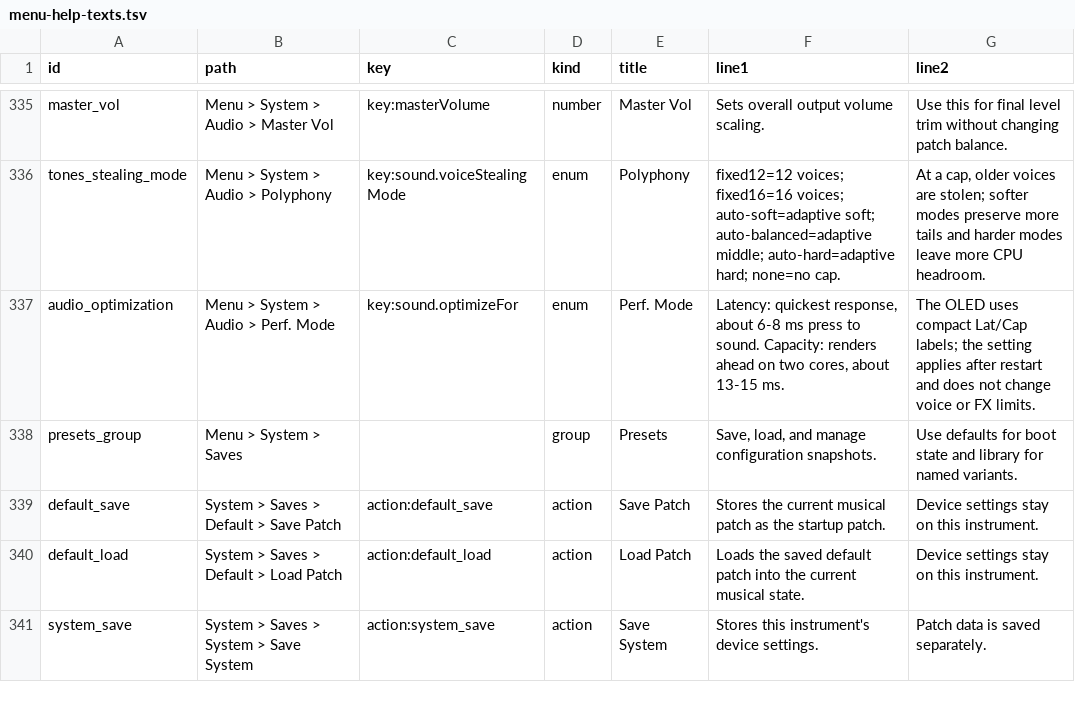
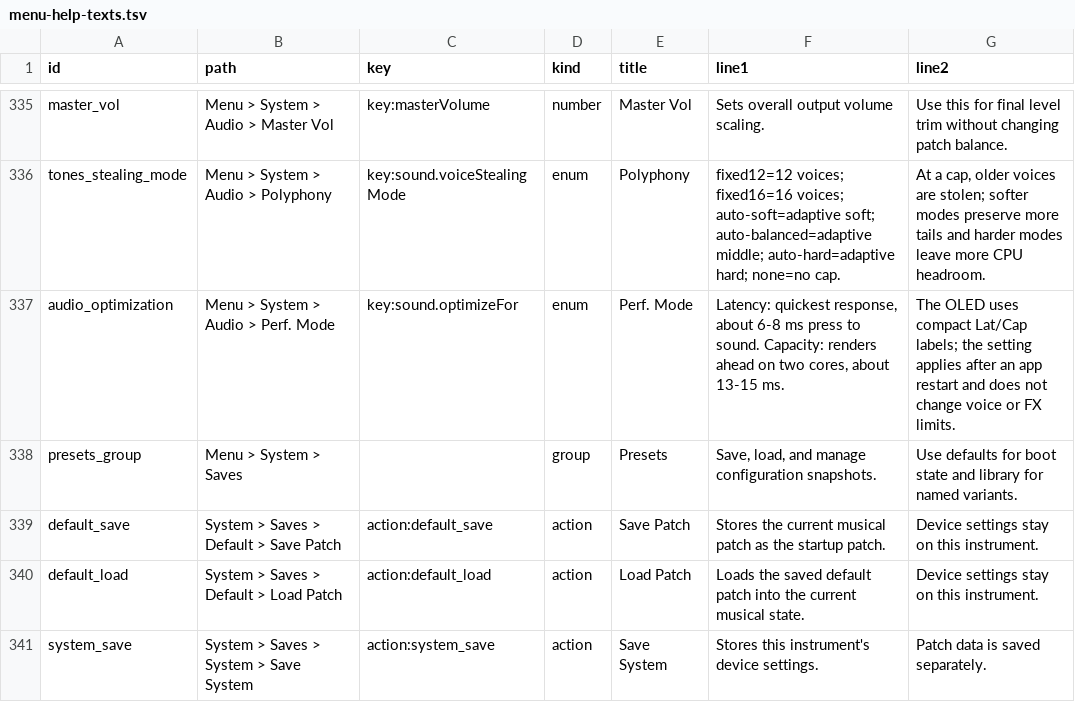
Before and after one commit to nexxyz/octessera, a TSV file: resources/menu-help-texts.tsv, drawn as a sheet; only a part is shown, gaps mark what is left out.

Commit message:
Restart only the app to apply Perf. Mode
When Perf. Mode is the only saved setting that differs from the
settings the app started with, the restart dialog offers an app restart
instead of a reboot. The app runs its normal power lifecycle and exits
with status 75, which systemd restarts on both boards.

```diff
--- a/resources/menu-help-texts.tsv
+++ b/resources/menu-help-texts.tsv
@@ -336,3 +336,3 @@ master_vol	Menu > System > Audio > Master Vol	key:masterVolume	number	Master Vol
 tones_stealing_mode	Menu > System > Audio > Polyphony	key:sound.voiceStealingMode	enum	Polyphony	fixed12=12 voices; fixed16=16 voices; auto-soft=adaptive soft; auto-balanced=adaptive middle; auto-hard=adaptive hard; none=no cap.	At a cap, older voices are stolen; softer modes preserve more tails and harder modes leave more CPU headroom.
-audio_optimization	Menu > System > Audio > Perf. Mode	key:sound.optimizeFor	enum	Perf. Mode	Latency: quickest response, about 6-8 ms press to sound. Capacity: renders ahead on two cores, about 13-15 ms.	The OLED uses compact Lat/Cap labels; the setting applies after restart and does not change voice or FX limits.
+audio_optimization	Menu > System > Audio > Perf. Mode	key:sound.optimizeFor	enum	Perf. Mode	Latency: quickest response, about 6-8 ms press to sound. Capacity: renders ahead on two cores, about 13-15 ms.	The OLED uses compact Lat/Cap labels; the setting applies after an app restart and does not change voice or FX limits.
 presets_group	Menu > System > Saves		group	Presets	Save, load, and manage configuration snapshots.	Use defaults for boot state and library for named variants.
```
Also changed, not shown: 26 other files.
